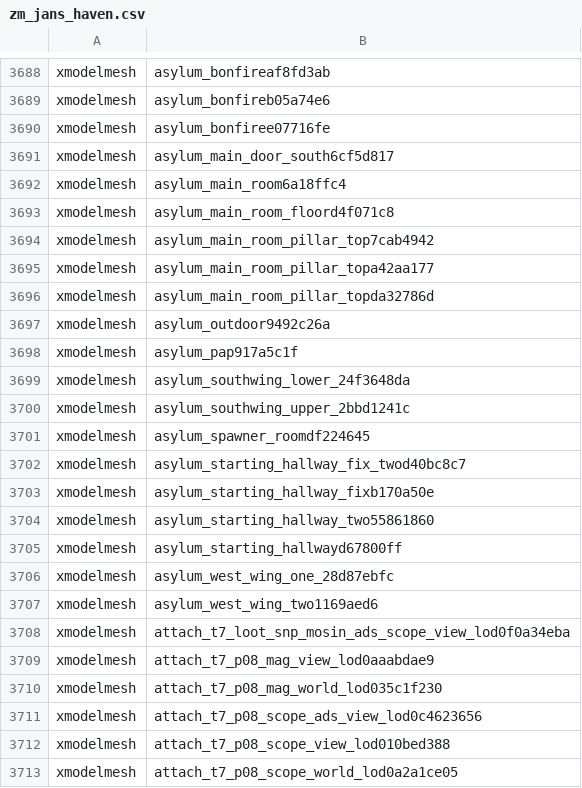
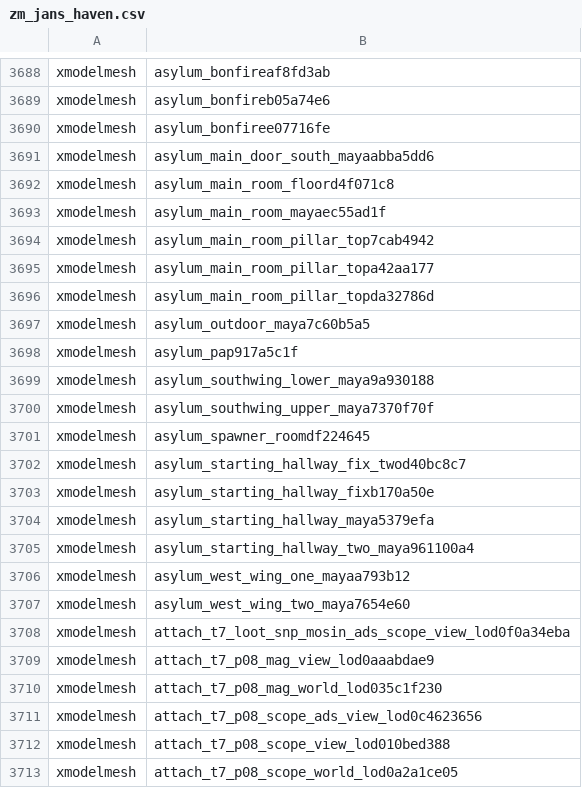
Before and after one commit to Sheyzon/COD_BO3_Modtools-Undead_Asylum, a CSV file: usermaps/zm_jans_haven/zone_source/all/assetlist/zm_jans_haven.csv, drawn as a sheet; only a part is shown, gaps mark what is left out; the diff covers the shown part only.

Commit message:
Updated asylum models with new ones resulting in better textures

```diff
--- a/usermaps/zm_jans_haven/zone_source/all/assetlist/zm_jans_haven.csv
+++ b/usermaps/zm_jans_haven/zone_source/all/assetlist/zm_jans_haven.csv
@@ -3690,5 +3690,5 @@ xmodelmesh,asylum_bonfireb05a74e6
 xmodelmesh,asylum_bonfiree07716fe
-xmodelmesh,asylum_main_door_south6cf5d817
-xmodelmesh,asylum_main_room6a18ffc4
+xmodelmesh,asylum_main_door_south_mayaabba5dd6
 xmodelmesh,asylum_main_room_floord4f071c8
+xmodelmesh,asylum_main_room_mayaec55ad1f
 xmodelmesh,asylum_main_room_pillar_top7cab4942
@@ -3696,6 +3696,6 @@ xmodelmesh,asylum_main_room_pillar_topa42aa177
 xmodelmesh,asylum_main_room_pillar_topda32786d
-xmodelmesh,asylum_outdoor9492c26a
+xmodelmesh,asylum_outdoor_maya7c60b5a5
 xmodelmesh,asylum_pap917a5c1f
-xmodelmesh,asylum_southwing_lower_24f3648da
-xmodelmesh,asylum_southwing_upper_2bbd1241c
+xmodelmesh,asylum_southwing_lower_maya9a930188
+xmodelmesh,asylum_southwing_upper_maya7370f70f
 xmodelmesh,asylum_spawner_roomdf224645
@@ -3703,6 +3703,6 @@ xmodelmesh,asylum_starting_hallway_fix_twod40bc8c7
 xmodelmesh,asylum_starting_hallway_fixb170a50e
-xmodelmesh,asylum_starting_hallway_two55861860
-xmodelmesh,asylum_starting_hallwayd67800ff
-xmodelmesh,asylum_west_wing_one_28d87ebfc
-xmodelmesh,asylum_west_wing_two1169aed6
+xmodelmesh,asylum_starting_hallway_maya5379efa
+xmodelmesh,asylum_starting_hallway_two_maya961100a4
+xmodelmesh,asylum_west_wing_one_mayaa793b12
+xmodelmesh,asylum_west_wing_two_maya7654e60
 xmodelmesh,attach_t7_loot_snp_mosin_ads_scope_view_lod0f0a34eba
```
Also changed, not shown: 2 added rows, 2 removed rows and 9 edited cells elsewhere in this file, usermaps/zm_jans_haven/zone_source/all/assetinfo/zm_jans_haven_xmodel.csv, 7 other files.
